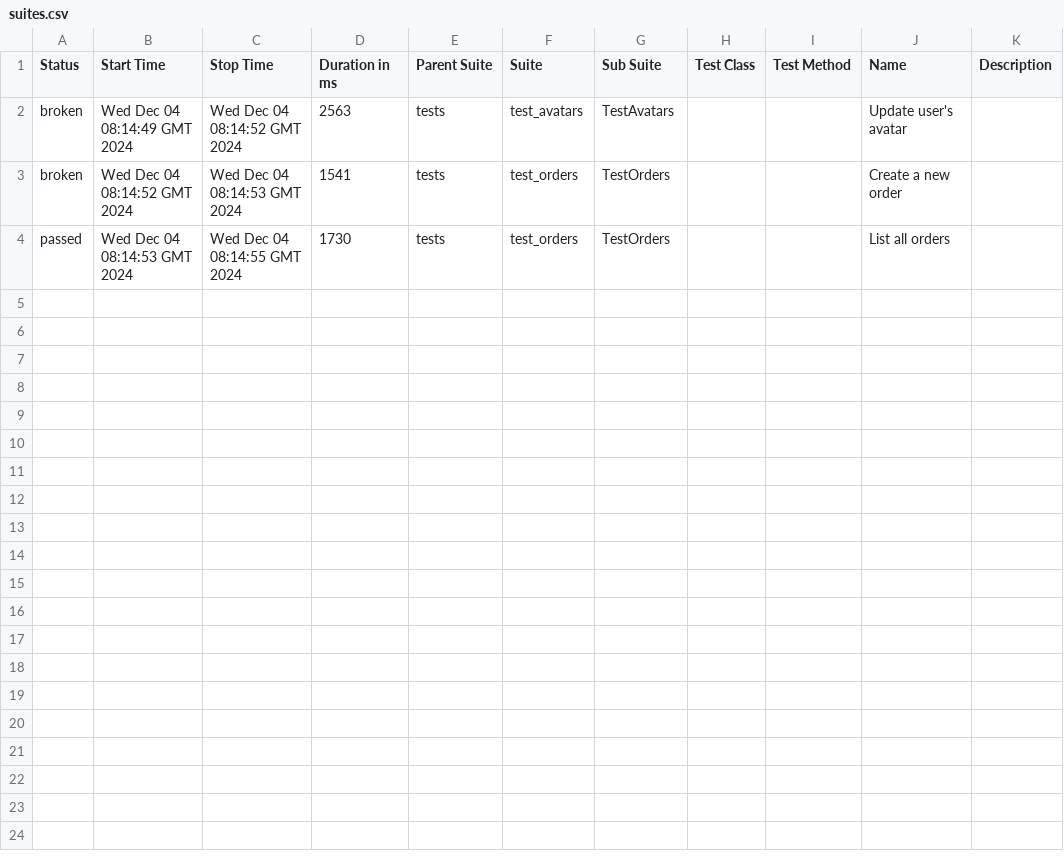
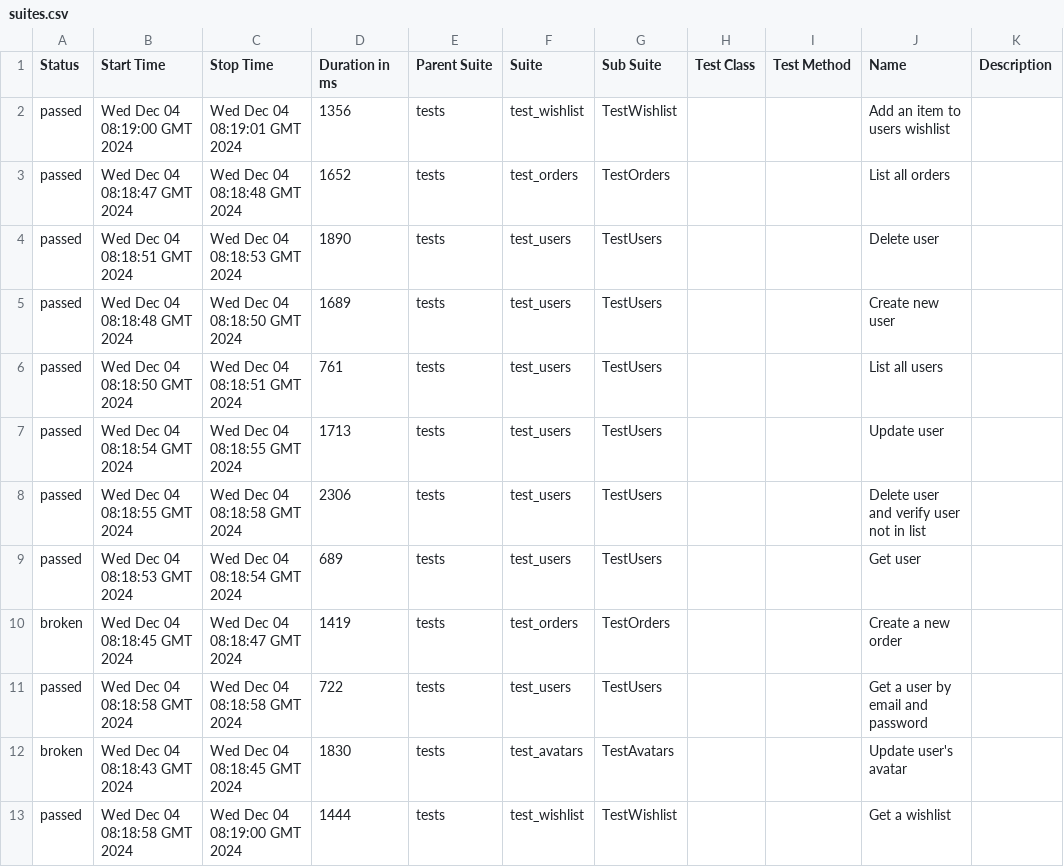
Before and after one commit to Lyudmila157/Api_testing_hackathon, a CSV file: data/suites.csv, drawn as a sheet.

```diff
--- a/data/suites.csv
+++ b/data/suites.csv
@@ -1,4 +1,13 @@
 "Status","Start Time","Stop Time","Duration in ms","Parent Suite","Suite","Sub Suite","Test Class","Test Method","Name","Description"
-"broken","Wed Dec 04 08:14:49 GMT 2024","Wed Dec 04 08:14:52 GMT 2024","2563","tests","test_avatars","TestAvatars","","","Update user's avatar",""
-"broken","Wed Dec 04 08:14:52 GMT 2024","Wed Dec 04 08:14:53 GMT 2024","1541","tests","test_orders","TestOrders","","","Create a new order",""
-"passed","Wed Dec 04 08:14:53 GMT 2024","Wed Dec 04 08:14:55 GMT 2024","1730","tests","test_orders","TestOrders","","","List all orders",""
+"passed","Wed Dec 04 08:19:00 GMT 2024","Wed Dec 04 08:19:01 GMT 2024","1356","tests","test_wishlist","TestWishlist","","","Add an item to users wishlist",""
+"passed","Wed Dec 04 08:18:47 GMT 2024","Wed Dec 04 08:18:48 GMT 2024","1652","tests","test_orders","TestOrders","","","List all orders",""
+"passed","Wed Dec 04 08:18:51 GMT 2024","Wed Dec 04 08:18:53 GMT 2024","1890","tests","test_users","TestUsers","","","Delete user",""
+"passed","Wed Dec 04 08:18:48 GMT 2024","Wed Dec 04 08:18:50 GMT 2024","1689","tests","test_users","TestUsers","","","Create new user",""
+"passed","Wed Dec 04 08:18:50 GMT 2024","Wed Dec 04 08:18:51 GMT 2024","761","tests","test_users","TestUsers","","","List all users",""
+"passed","Wed Dec 04 08:18:54 GMT 2024","Wed Dec 04 08:18:55 GMT 2024","1713","tests","test_users","TestUsers","","","Update user",""
+"passed","Wed Dec 04 08:18:55 GMT 2024","Wed Dec 04 08:18:58 GMT 2024","2306","tests","test_users","TestUsers","","","Delete user and verify user not in list",""
+"passed","Wed Dec 04 08:18:53 GMT 2024","Wed Dec 04 08:18:54 GMT 2024","689","tests","test_users","TestUsers","","","Get user",""
+"broken","Wed Dec 04 08:18:45 GMT 2024","Wed Dec 04 08:18:47 GMT 2024","1419","tests","test_orders","TestOrders","","","Create a new order",""
+"passed","Wed Dec 04 08:18:58 GMT 2024","Wed Dec 04 08:18:58 GMT 2024","722","tests","test_users","TestUsers","","","Get a user by email and password",""
+"broken","Wed Dec 04 08:18:43 GMT 2024","Wed Dec 04 08:18:45 GMT 2024","1830","tests","test_avatars","TestAvatars","","","Update user's avatar",""
+"passed","Wed Dec 04 08:18:58 GMT 2024","Wed Dec 04 08:19:00 GMT 2024","1444","tests","test_wishlist","TestWishlist","","","Get a wishlist",""
```
Also changed, not shown: 58 other files.
